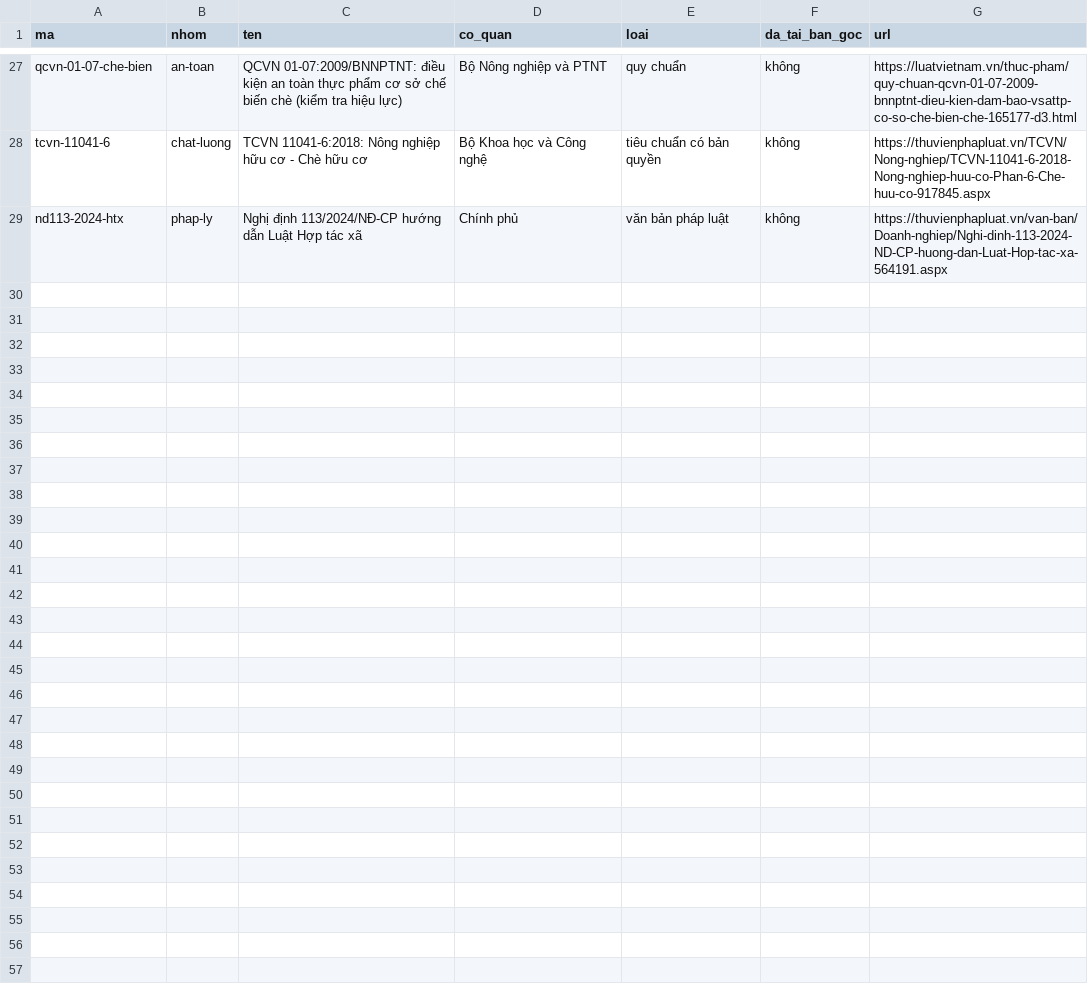
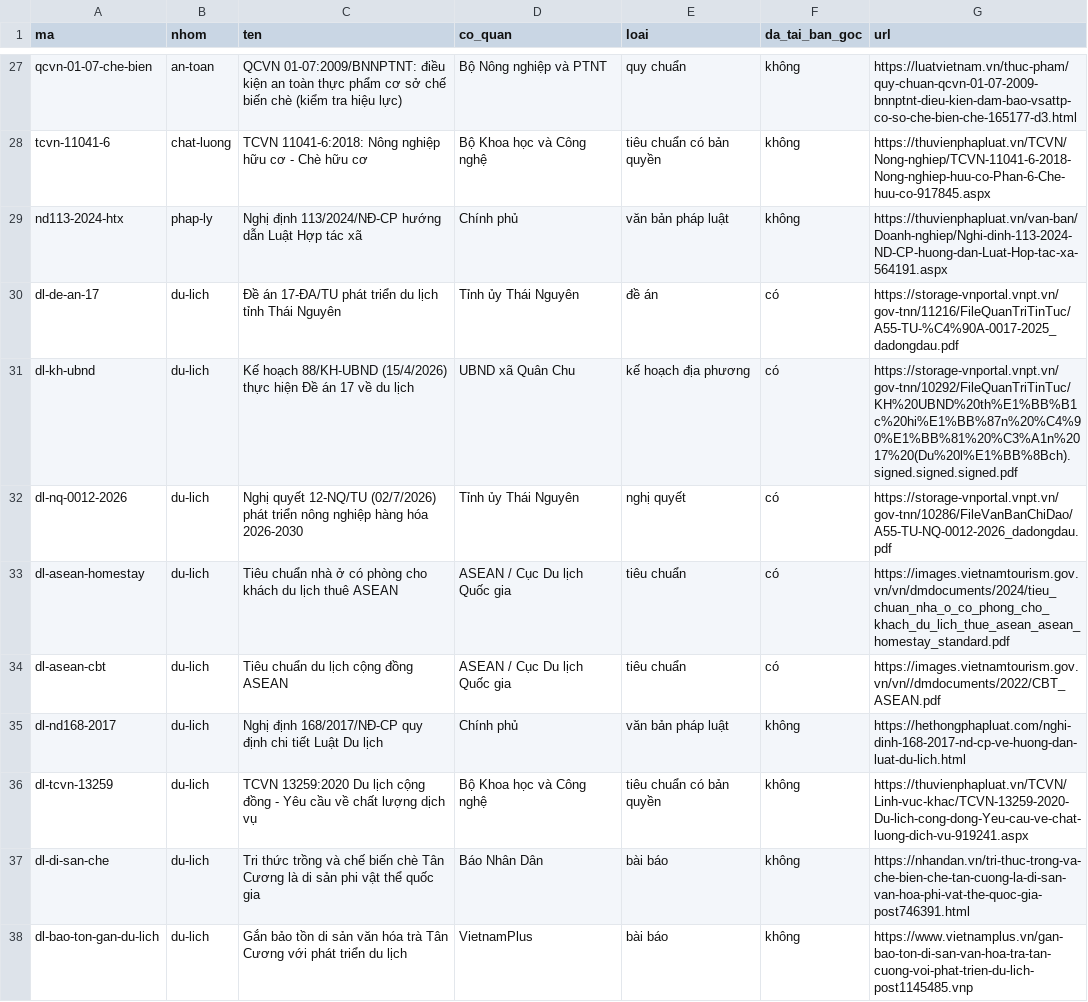
Before and after one commit to maiychrus25/OpenTea-DX-OS, a CSV file: Kho_Tai_Nguyen_HTX/danh_muc.csv, drawn as a sheet; only a part is shown, gaps mark what is left out.

```diff
--- a/Kho_Tai_Nguyen_HTX/danh_muc.csv
+++ b/Kho_Tai_Nguyen_HTX/danh_muc.csv
@@ -29 +29,10 @@ tcvn-11041-6,chat-luong,TCVN 11041-6:2018: Nông nghiệp hữu cơ - Chè hữu
 nd113-2024-htx,phap-ly,Nghị định 113/2024/NĐ-CP hướng dẫn Luật Hợp tác xã,Chính phủ,văn bản pháp luật,không,https://thuvienphapluat.vn/van-ban/Doanh-nghiep/Nghi-dinh-113-2024-ND-CP-huong-dan-Luat-Hop-tac-xa-564191.aspx
+dl-de-an-17,du-lich,Đề án 17-ĐA/TU phát triển du lịch tỉnh Thái Nguyên,Tỉnh ủy Thái Nguyên,đề án,có,https://storage-vnportal.vnpt.vn/gov-tnn/11216/FileQuanTriTinTuc/A55-TU-%C4%90A-0017-2025_dadongdau.pdf
+dl-kh-ubnd,du-lich,Kế hoạch 88/KH-UBND (15/4/2026) thực hiện Đề án 17 về du lịch,UBND xã Quân Chu,kế hoạch địa phương,có,https://storage-vnportal.vnpt.vn/gov-tnn/10292/FileQuanTriTinTuc/KH%20UBND%20th%E1%BB%B1c%20hi%E1%BB%87n%20%C4%90%E1%BB%81%20%C3%A1n%2017%20(Du%20l%E1%BB%8Bch).signed.signed.signed.pdf
+dl-nq-0012-2026,du-lich,Nghị quyết 12-NQ/TU (02/7/2026) phát triển nông nghiệp hàng hóa 2026-2030,Tỉnh ủy Thái Nguyên,nghị quyết,có,https://storage-vnportal.vnpt.vn/gov-tnn/10286/FileVanBanChiDao/A55-TU-NQ-0012-2026_dadongdau.pdf
+dl-asean-homestay,du-lich,Tiêu chuẩn nhà ở có phòng cho khách du lịch thuê ASEAN,ASEAN / Cục Du lịch Quốc gia,tiêu chuẩn,có,https://images.vietnamtourism.gov.vn/vn/dmdocuments/2024/tieu_chuan_nha_o_co_phong_cho_khach_du_lich_thue_asean_asean_homestay_standard.pdf
+dl-asean-cbt,du-lich,Tiêu chuẩn du lịch cộng đồng ASEAN,ASEAN / Cục Du lịch Quốc gia,tiêu chuẩn,có,https://images.vietnamtourism.gov.vn/vn//dmdocuments/2022/CBT_ASEAN.pdf
+dl-nd168-2017,du-lich,Nghị định 168/2017/NĐ-CP quy định chi tiết Luật Du lịch,Chính phủ,văn bản pháp luật,không,https://hethongphapluat.com/nghi-dinh-168-2017-nd-cp-ve-huong-dan-luat-du-lich.html
+dl-tcvn-13259,du-lich,TCVN 13259:2020 Du lịch cộng đồng - Yêu cầu về chất lượng dịch vụ,Bộ Khoa học và Công nghệ,tiêu chuẩn có bản quyền,không,https://thuvienphapluat.vn/TCVN/Linh-vuc-khac/TCVN-13259-2020-Du-lich-cong-dong-Yeu-cau-ve-chat-luong-dich-vu-919241.aspx
+dl-di-san-che,du-lich,Tri thức trồng và chế biến chè Tân Cương là di sản phi vật thể quốc gia,Báo Nhân Dân,bài báo,không,https://nhandan.vn/tri-thuc-trong-va-che-bien-che-tan-cuong-la-di-san-van-hoa-phi-vat-the-quoc-gia-post746391.html
+dl-bao-ton-gan-du-lich,du-lich,Gắn bảo tồn di sản văn hóa trà Tân Cương với phát triển du lịch,VietnamPlus,bài báo,không,https://www.vietnamplus.vn/gan-bao-ton-di-san-van-hoa-tra-tan-cuong-voi-phat-trien-du-lich-post1145485.vnp
```
Also changed, not shown: 7 other files.
